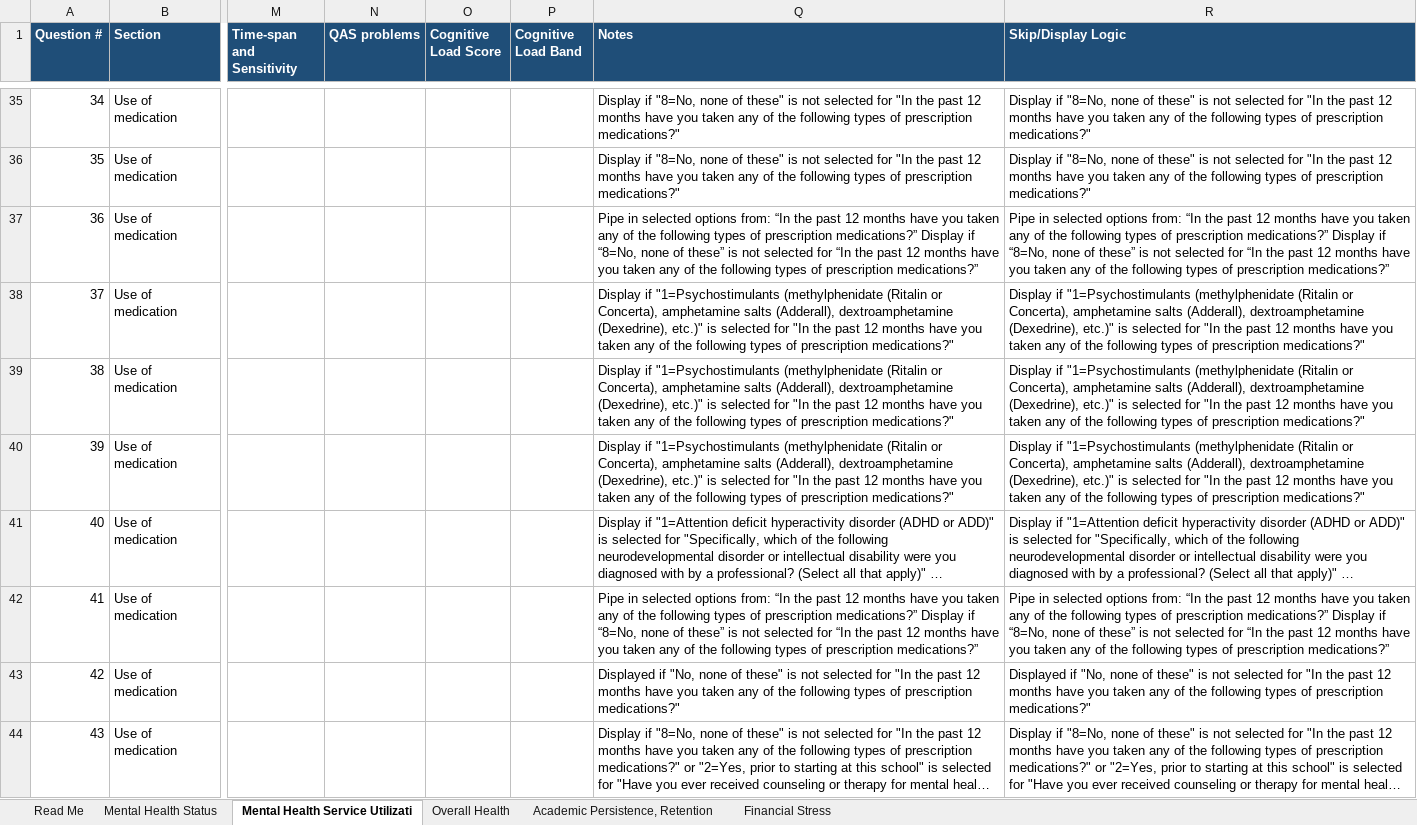
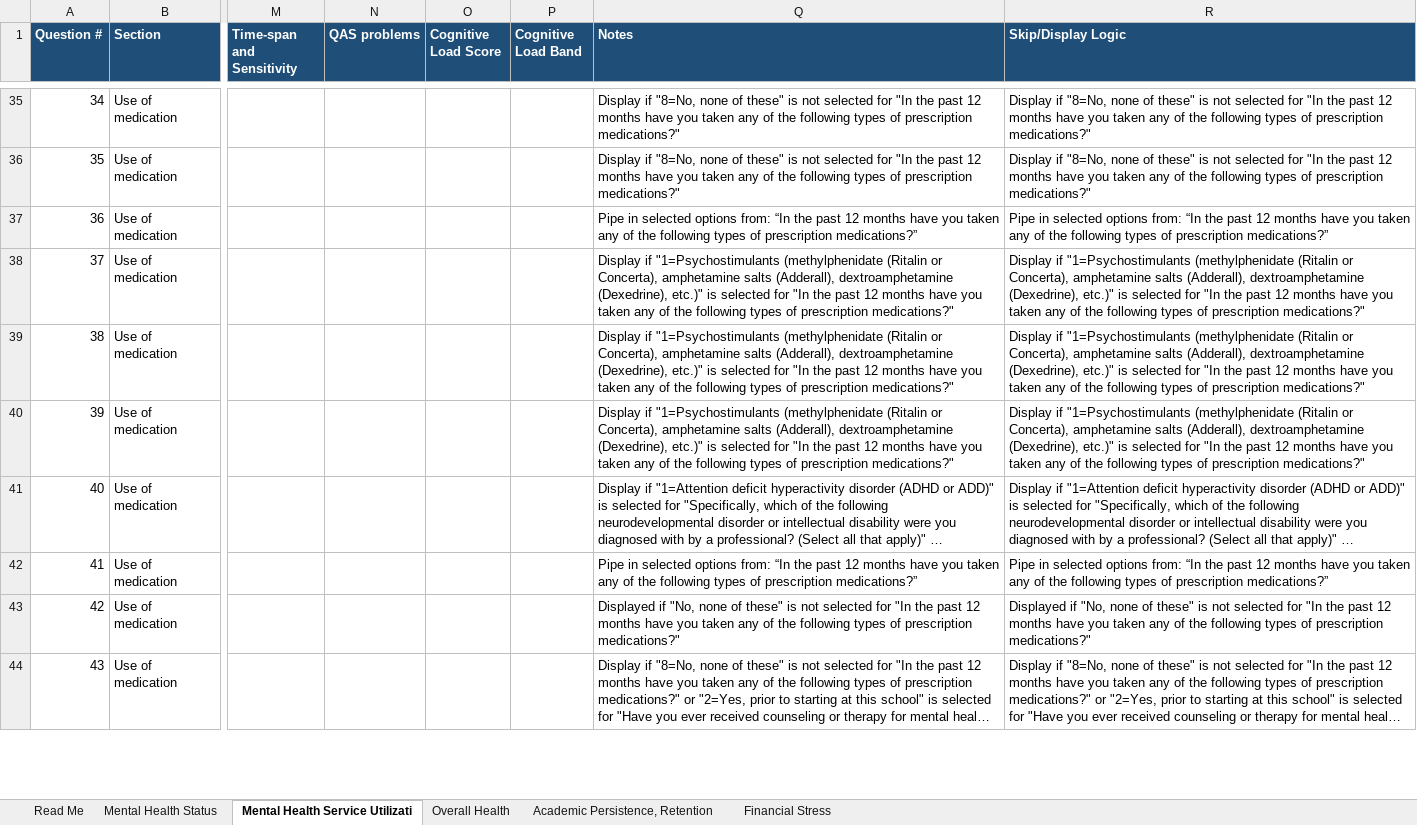
Before and after one commit to jovishacurlie22/Experiment2, an Excel workbook: SurveyQuestions/outputs/hms_question_score.xlsx, sheet Mental Health Service Utilizati, drawn as a sheet; only a part is shown, gaps mark what is left out; long unchanged cells end in …; values as stored, in another font and other column widths than the file's, no borders; the diff names each change by its address in the sheet, - before the commit and + after, or states it on an @@ line.

```diff
--- a/SurveyQuestions/outputs/hms_question_score.xlsx (sheet Mental Health Service Utilizati)
+++ b/SurveyQuestions/outputs/hms_question_score.xlsx (sheet Mental Health Service Utilizati)
-Q37 (Notes): …prescription medications?” Display if “8=No, none of these” is not selected for “In the past 12 months have you taken any of the following types of prescription medications?”
+Q37 (Notes): …prescription medications?”
-R37 (Skip/Display Logic): …prescription medications?” Display if “8=No, none of these” is not selected for “In the past 12 months have you taken any of the following types of prescription medications?”
+R37 (Skip/Display Logic): …prescription medications?”
-Q42 (Notes): …prescription medications?” Display if “8=No, none of these” is not selected for “In the past 12 months have you taken any of the following types of prescription medications?”
+Q42 (Notes): …prescription medications?”
-R42 (Skip/Display Logic): …prescription medications?” Display if “8=No, none of these” is not selected for “In the past 12 months have you taken any of the following types of prescription medications?”
+R42 (Skip/Display Logic): …prescription medications?”
```
Also changed, not shown: sheet Financial Stress, SurveyQuestions/csvs/hms_survey.xlsx, SurveyQuestions/outputs/MECAMH_question_score.xlsx, 4 other files.
